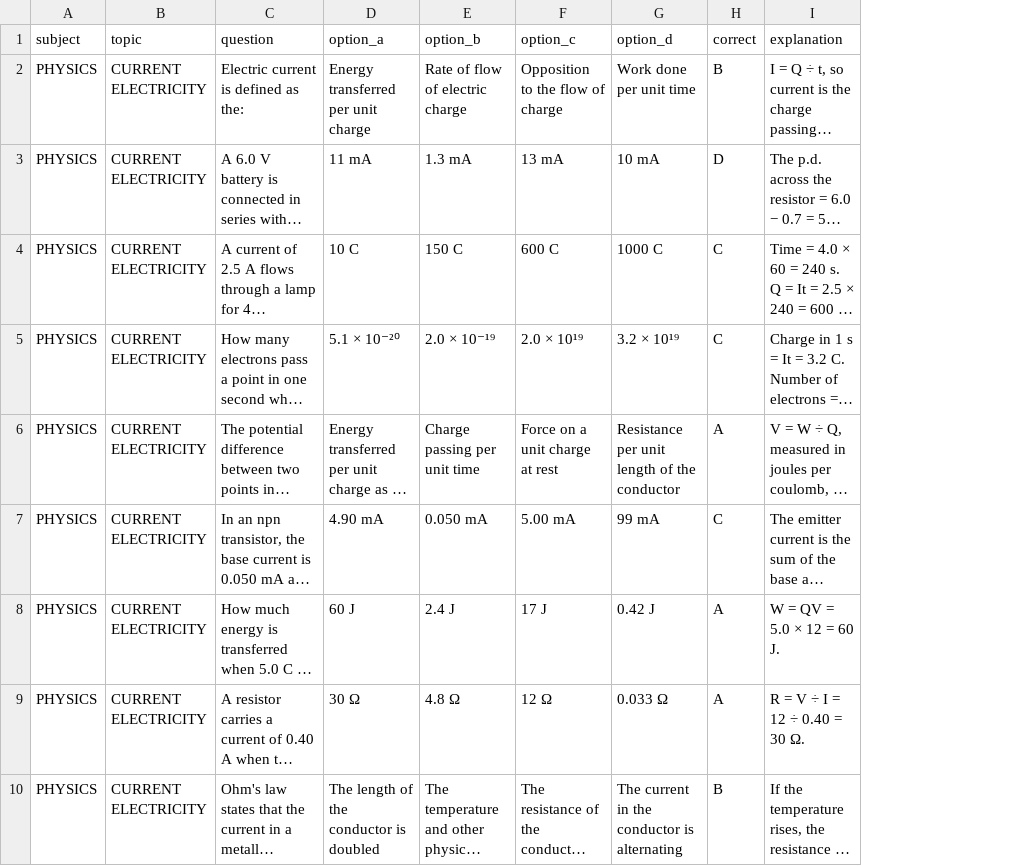
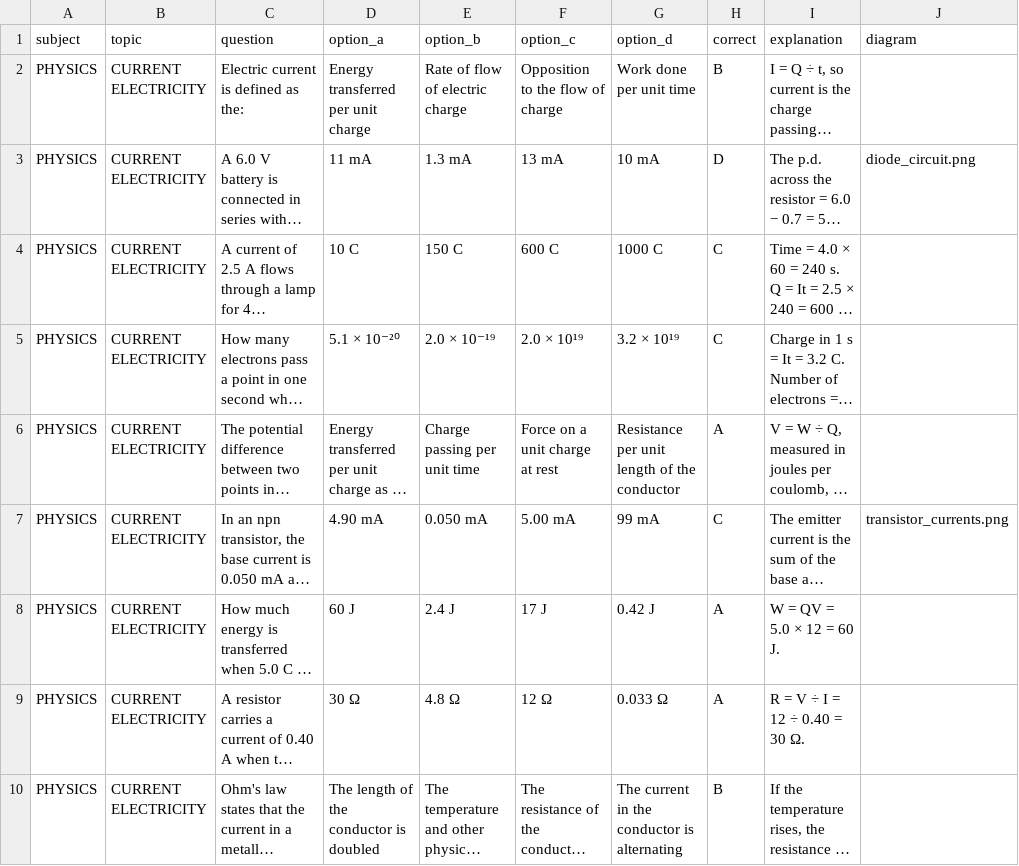
Before and after one commit to Funnyboe13/quiz-website, a CSV file: physics_current_electricity.csv, drawn as a sheet; only a part is shown; long unchanged cells end in …; the diff names each change by its address in the sheet, - before the commit and + after, or states it on an @@ line.

Commit message:
Add circuit diagrams to current electricity questions

```diff
--- a/physics_current_electricity.csv
+++ b/physics_current_electricity.csv
+column J (diagram), rows 3-7: diode_circuit.png |  |  |  | transistor_currents.png
```
Also changed, not shown: 22 other files.
